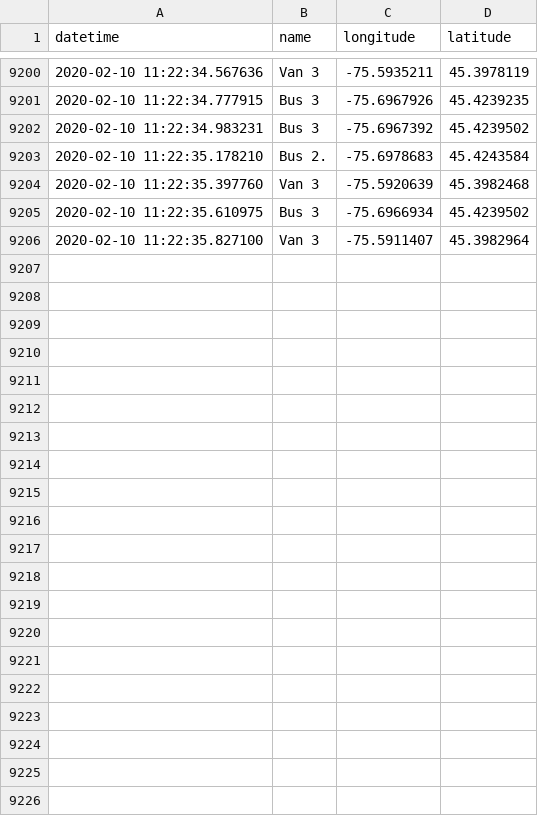
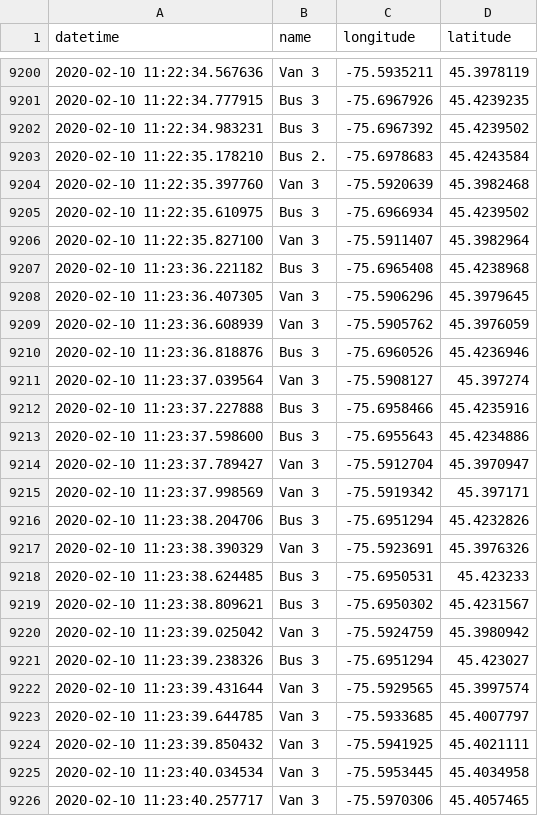
Before and after one commit to lt47/AAG, a CSV file: senate_sampledatafeed.csv, drawn as a sheet; only a part is shown, gaps mark what is left out; the diff names each change by its address in the sheet, - before the commit and + after, or states it on an @@ line.

```diff
--- a/senate_sampledatafeed.csv
+++ b/senate_sampledatafeed.csv
+row 9207: 2020-02-10 11:23:36.221182 | Bus 3 | -75.6965408 | 45.4238968
+row 9208: 2020-02-10 11:23:36.407305 | Van 3 | -75.5906296 | 45.3979645
+row 9209: 2020-02-10 11:23:36.608939 | Van 3 | -75.5905762 | 45.3976059
+row 9210: 2020-02-10 11:23:36.818876 | Bus 3 | -75.6960526 | 45.4236946
+row 9211: 2020-02-10 11:23:37.039564 | Van 3 | -75.5908127 | 45.397274
+row 9212: 2020-02-10 11:23:37.227888 | Bus 3 | -75.6958466 | 45.4235916
+row 9213: 2020-02-10 11:23:37.598600 | Bus 3 | -75.6955643 | 45.4234886
+row 9214: 2020-02-10 11:23:37.789427 | Van 3 | -75.5912704 | 45.3970947
+row 9215: 2020-02-10 11:23:37.998569 | Van 3 | -75.5919342 | 45.397171
+row 9216: 2020-02-10 11:23:38.204706 | Bus 3 | -75.6951294 | 45.4232826
+row 9217: 2020-02-10 11:23:38.390329 | Van 3 | -75.5923691 | 45.3976326
+row 9218: 2020-02-10 11:23:38.624485 | Bus 3 | -75.6950531 | 45.423233
+row 9219: 2020-02-10 11:23:38.809621 | Bus 3 | -75.6950302 | 45.4231567
+row 9220: 2020-02-10 11:23:39.025042 | Van 3 | -75.5924759 | 45.3980942
+row 9221: 2020-02-10 11:23:39.238326 | Bus 3 | -75.6951294 | 45.423027
+row 9222: 2020-02-10 11:23:39.431644 | Van 3 | -75.5929565 | 45.3997574
+row 9223: 2020-02-10 11:23:39.644785 | Van 3 | -75.5933685 | 45.4007797
+row 9224: 2020-02-10 11:23:39.850432 | Van 3 | -75.5941925 | 45.4021111
+row 9225: 2020-02-10 11:23:40.034534 | Van 3 | -75.5953445 | 45.4034958
+row 9226: 2020-02-10 11:23:40.257717 | Van 3 | -75.5970306 | 45.4057465
```
Also changed, not shown: bus3_datafeed.csv, 2 other files.
